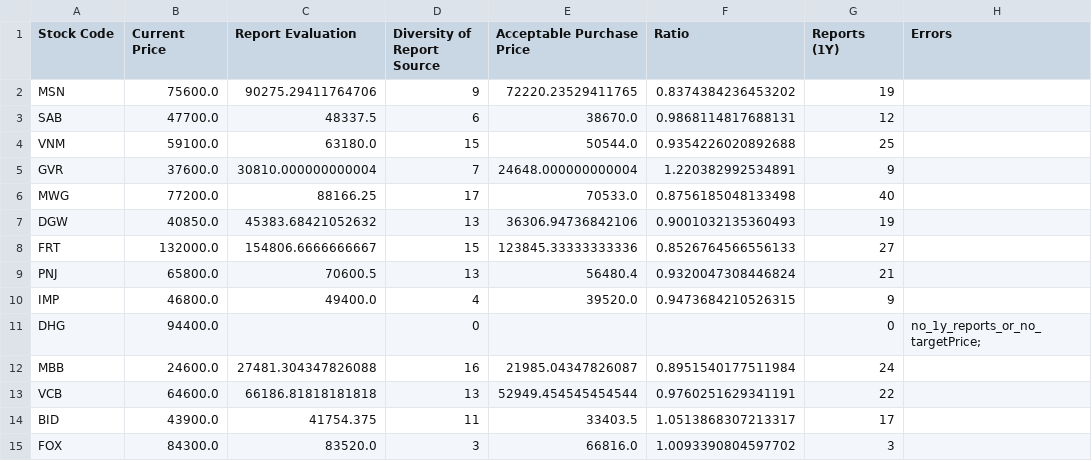
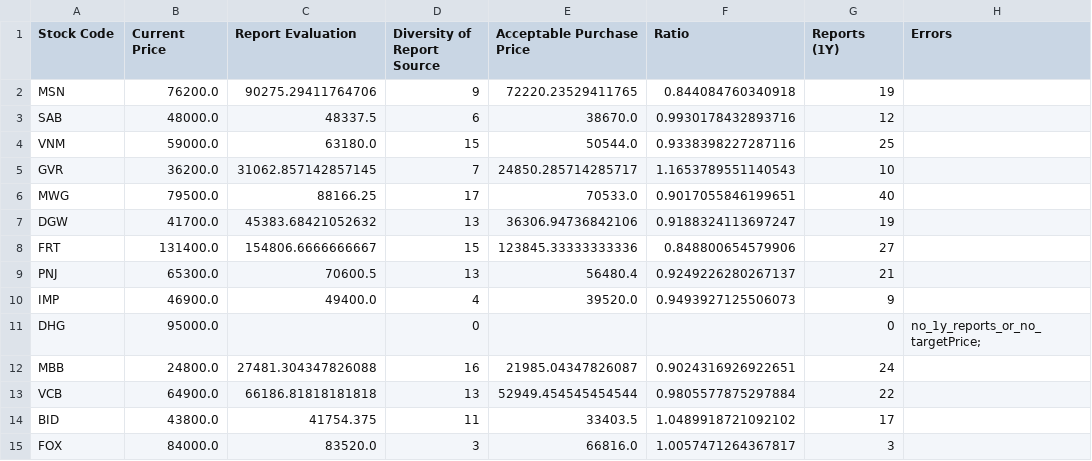
Before and after one commit to hungnd-x/stock-portfolio-daily, a CSV file: docs/data.csv, drawn as a sheet; only a part is shown; the diff covers the shown part only.

```diff
--- a/docs/data.csv
+++ b/docs/data.csv
@@ -1,15 +1,15 @@
 Stock Code,Current Price,Report Evaluation,Diversity of Report Source,Acceptable Purchase Price,Ratio,Reports (1Y),Errors
-MSN,75600.0,90275.29411764706,9,72220.23529411765,0.8374384236453202,19,
-SAB,47700.0,48337.5,6,38670.0,0.9868114817688131,12,
-VNM,59100.0,63180.0,15,50544.0,0.9354226020892688,25,
-GVR,37600.0,30810.000000000004,7,24648.000000000004,1.220382992534891,9,
-MWG,77200.0,88166.25,17,70533.0,0.8756185048133498,40,
-DGW,40850.0,45383.68421052632,13,36306.94736842106,0.9001032135360493,19,
-FRT,132000.0,154806.6666666667,15,123845.33333333336,0.8526764566556133,27,
-PNJ,65800.0,70600.5,13,56480.4,0.9320047308446824,21,
-IMP,46800.0,49400.0,4,39520.0,0.9473684210526315,9,
-DHG,94400.0,,0,,,0,no_1y_reports_or_no_targetPrice;
-MBB,24600.0,27481.304347826088,16,21985.04347826087,0.8951540177511984,24,
-VCB,64600.0,66186.81818181818,13,52949.454545454544,0.9760251629341191,22,
-BID,43900.0,41754.375,11,33403.5,1.0513868307213317,17,
-FOX,84300.0,83520.0,3,66816.0,1.0093390804597702,3,
+MSN,76200.0,90275.29411764706,9,72220.23529411765,0.844084760340918,19,
+SAB,48000.0,48337.5,6,38670.0,0.9930178432893716,12,
+VNM,59000.0,63180.0,15,50544.0,0.9338398227287116,25,
+GVR,36200.0,31062.857142857145,7,24850.285714285717,1.1653789551140543,10,
+MWG,79500.0,88166.25,17,70533.0,0.9017055846199651,40,
+DGW,41700.0,45383.68421052632,13,36306.94736842106,0.9188324113697247,19,
+FRT,131400.0,154806.6666666667,15,123845.33333333336,0.848800654579906,27,
+PNJ,65300.0,70600.5,13,56480.4,0.9249226280267137,21,
+IMP,46900.0,49400.0,4,39520.0,0.9493927125506073,9,
+DHG,95000.0,,0,,,0,no_1y_reports_or_no_targetPrice;
+MBB,24800.0,27481.304347826088,16,21985.04347826087,0.9024316926922651,24,
+VCB,64900.0,66186.81818181818,13,52949.454545454544,0.9805577875297884,22,
+BID,43800.0,41754.375,11,33403.5,1.0489918721092102,17,
+FOX,84000.0,83520.0,3,66816.0,1.0057471264367817,3,
```
Also changed, not shown: 62 edited cells elsewhere in this file, 1 other file.
